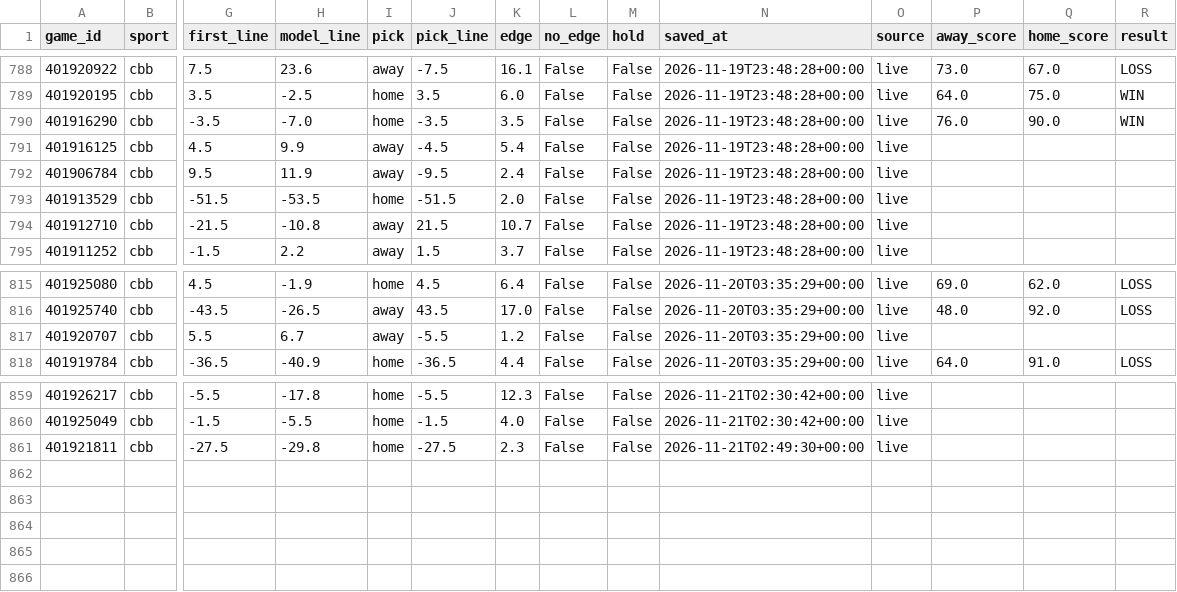
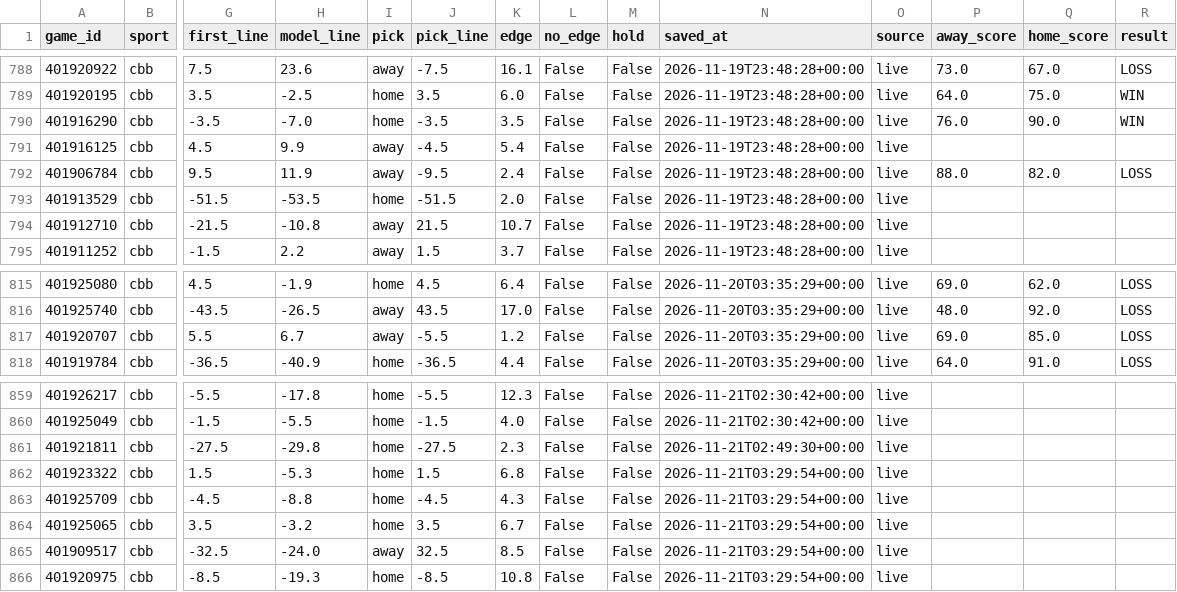
Before and after one commit to Seed808/theesness-data, a CSV file: model/ledger/firstline_cbb.csv, drawn as a sheet; only a part is shown, gaps mark what is left out; rows hold the shown columns only; the diff names each change by its address in the sheet, - before the commit and + after, or states it on an @@ line.

```diff
--- a/model/ledger/firstline_cbb.csv
+++ b/model/ledger/firstline_cbb.csv
-P792 (away_score): (empty)
+P792 (away_score): 88.0
-Q792 (home_score): (empty)
+Q792 (home_score): 82.0
-R792 (result): (empty)
+R792 (result): LOSS
-P817 (away_score): (empty)
+P817 (away_score): 69.0
-Q817 (home_score): (empty)
+Q817 (home_score): 85.0
-R817 (result): (empty)
+R817 (result): LOSS
+row 862: 401923322 | cbb | 1.5 | -5.3 | home | 1.5 | 6.8 | False | False | 2026-11-21T03:29:54+00:00 | live
+row 863: 401925709 | cbb | -4.5 | -8.8 | home | -4.5 | 4.3 | False | False | 2026-11-21T03:29:54+00:00 | live
+row 864: 401925065 | cbb | 3.5 | -3.2 | home | 3.5 | 6.7 | False | False | 2026-11-21T03:29:54+00:00 | live
+row 865: 401909517 | cbb | -32.5 | -24.0 | away | 32.5 | 8.5 | False | False | 2026-11-21T03:29:54+00:00 | live
+row 866: 401920975 | cbb | -8.5 | -19.3 | home | -8.5 | 10.8 | False | False | 2026-11-21T03:29:54+00:00 | live
```
Also changed, not shown: model/ledger/cbb_locks.csv, model/ledger/cbb_locks_voids.csv, 36 other files.
